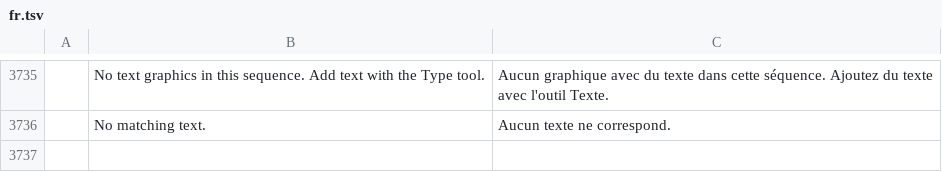
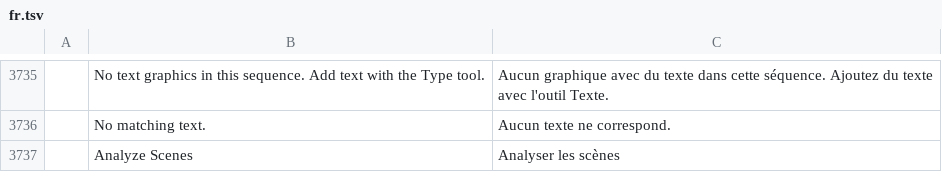
Before and after one commit to moheshmohan/AutoCut, a TSV file: crates/ui-egui/src/i18n/fr.tsv, drawn as a sheet; only a part is shown, gaps mark what is left out.

```diff
--- a/crates/ui-egui/src/i18n/fr.tsv
+++ b/crates/ui-egui/src/i18n/fr.tsv
@@ -3736 +3736,2 @@
 	No matching text.	Aucun texte ne correspond.
+	Analyze Scenes	Analyser les scènes
```
Also changed, not shown: crates/ui-egui/src/i18n/de.tsv, crates/ui-egui/src/i18n/es.tsv, 15 other files.
